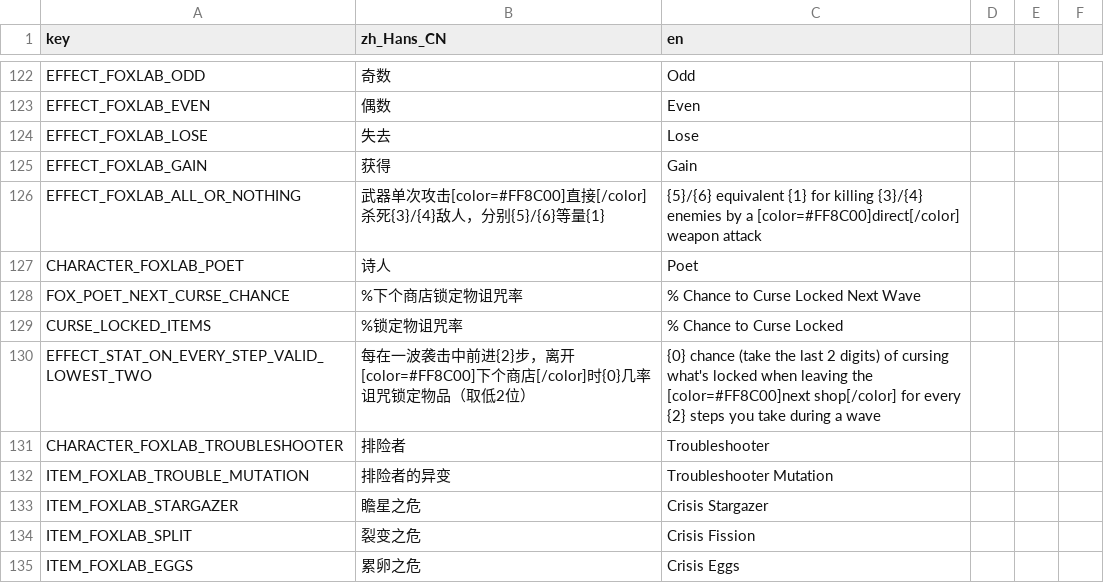
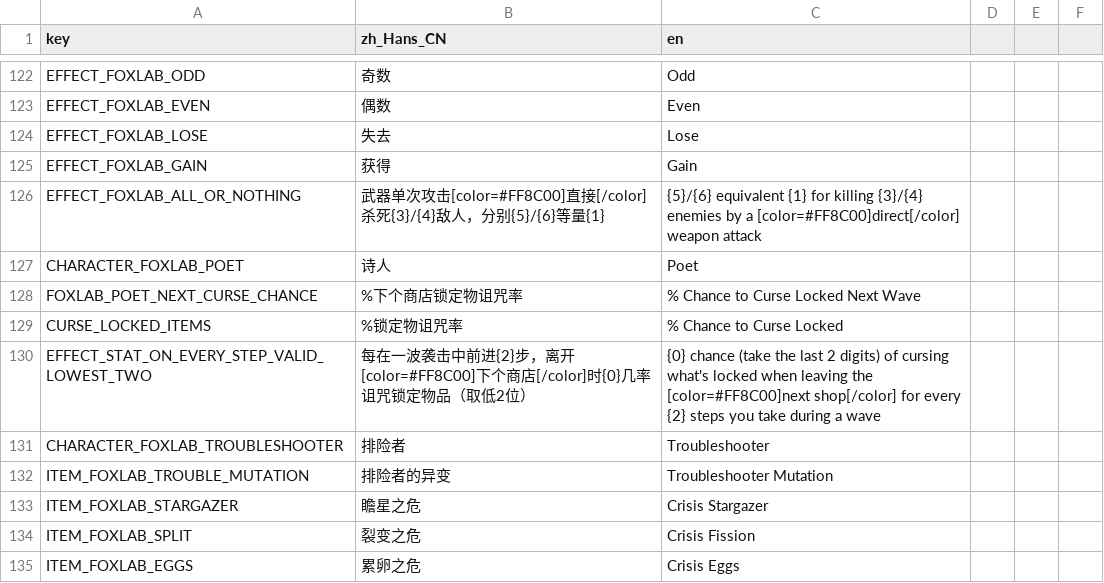
Before and after one commit to Qingyunruooyu/JonathanFox-Foxlab, a CSV file: translations/foxlab_translation.csv, drawn as a sheet; only a part is shown, gaps mark what is left out.

```diff
--- a/translations/foxlab_translation.csv
+++ b/translations/foxlab_translation.csv
@@ -127,3 +127,3 @@ EFFECT_FOXLAB_ALL_OR_NOTHING,武器单次攻击[color=#FF8C00]直接[/color]杀
 CHARACTER_FOXLAB_POET,诗人,Poet
-FOX_POET_NEXT_CURSE_CHANCE,%下个商店锁定物诅咒率,% Chance to Curse Locked Next Wave
+FOXLAB_POET_NEXT_CURSE_CHANCE,%下个商店锁定物诅咒率,% Chance to Curse Locked Next Wave
 CURSE_LOCKED_ITEMS,%锁定物诅咒率,% Chance to Curse Locked
```
Also changed, not shown: 29 other files.
